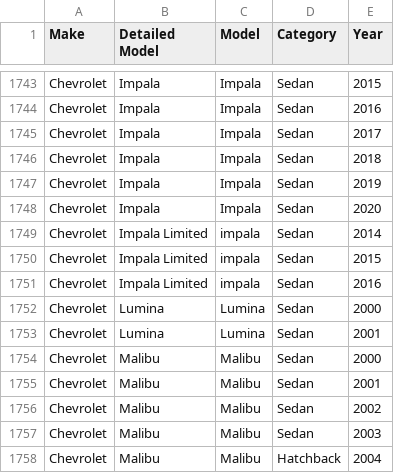
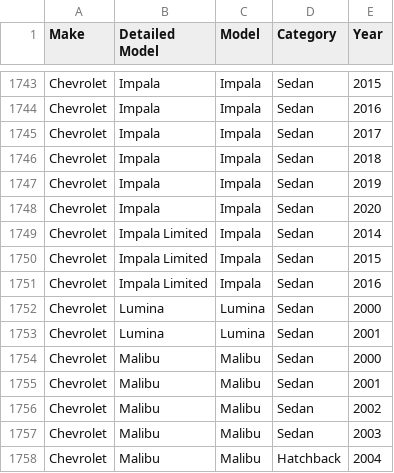
Before and after one commit to kingjosephm/vehicle_make_model_classifier, a CSV file: create_training_images/make_model_database_mod.csv, drawn as a sheet; only a part is shown, gaps mark what is left out.

Commit message:
fixed errror in coding of a vehicle model

```diff
--- a/create_training_images/make_model_database_mod.csv
+++ b/create_training_images/make_model_database_mod.csv
@@ -1748,5 +1748,5 @@ Chevrolet,Impala,Impala,Sedan,2019
 Chevrolet,Impala,Impala,Sedan,2020
-Chevrolet,Impala Limited,impala,Sedan,2014
-Chevrolet,Impala Limited,impala,Sedan,2015
-Chevrolet,Impala Limited,impala,Sedan,2016
+Chevrolet,Impala Limited,Impala,Sedan,2014
+Chevrolet,Impala Limited,Impala,Sedan,2015
+Chevrolet,Impala Limited,Impala,Sedan,2016
 Chevrolet,Lumina,Lumina,Sedan,2000
```
Also changed, not shown: 2 other files.
